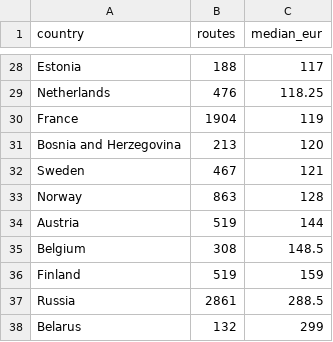
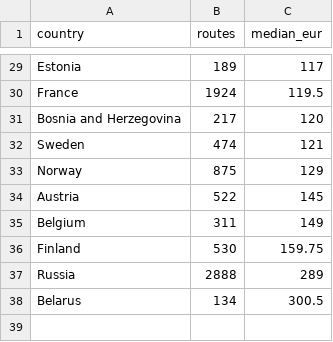
Before and after one commit to DeusAcc/flight-fare-history, a CSV file: research/europe-countries.csv, drawn as a sheet; only a part is shown, gaps mark what is left out; removed rows and columns are numbered as before the commit, all else as after; the diff covers the shown part only; the diff names each change by its address in the sheet, - before the commit and + after, or states it on an @@ line.

```diff
--- a/research/europe-countries.csv
+++ b/research/europe-countries.csv
-B29 (routes): 188
+B29 (routes): 189
-row 29: Netherlands | 476 | 118.25
-B30 (routes): 1904
+B30 (routes): 1924
-C30 (median_eur): 119
+C30 (median_eur): 119.5
-B31 (routes): 213
+B31 (routes): 217
-B32 (routes): 467
+B32 (routes): 474
-B33 (routes): 863
+B33 (routes): 875
-C33 (median_eur): 128
+C33 (median_eur): 129
-B34 (routes): 519
+B34 (routes): 522
-C34 (median_eur): 144
+C34 (median_eur): 145
-B35 (routes): 308
+B35 (routes): 311
-C35 (median_eur): 148.5
+C35 (median_eur): 149
-B36 (routes): 519
+B36 (routes): 530
-C36 (median_eur): 159
+C36 (median_eur): 159.75
-B37 (routes): 2861
+B37 (routes): 2888
-C37 (median_eur): 288.5
+C37 (median_eur): 289
-B38 (routes): 132
+B38 (routes): 134
-C38 (median_eur): 299
+C38 (median_eur): 300.5
```
Also changed, not shown: 2 added rows, 1 removed row and 30 edited cells elsewhere in this file.
